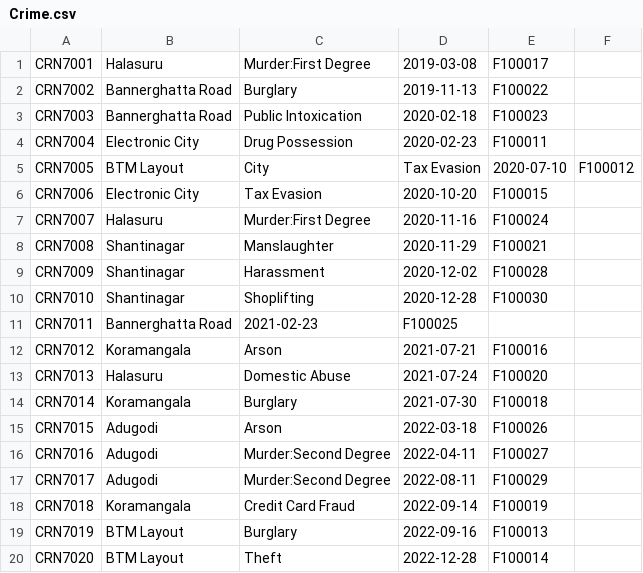
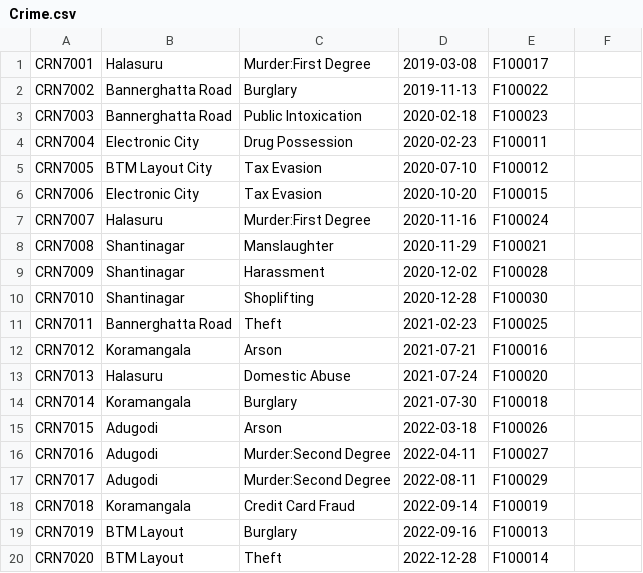
Before and after one commit to MiniProjectGrp/CrimeRecord, a CSV file: src/CSV_files/Crime.csv, drawn as a sheet.

```diff
--- a/src/CSV_files/Crime.csv
+++ b/src/CSV_files/Crime.csv
@@ -4,3 +4,3 @@ CRN7003,Bannerghatta Road,Public Intoxication,2020-02-18,F100023
 CRN7004,Electronic City,Drug Possession,2020-02-23,F100011
-CRN7005,BTM Layout,City,Tax Evasion,2020-07-10,F100012
+CRN7005,BTM Layout City,Tax Evasion,2020-07-10,F100012
 CRN7006,Electronic City,Tax Evasion,2020-10-20,F100015
@@ -10,3 +10,3 @@ CRN7009,Shantinagar,Harassment,2020-12-02,F100028
 CRN7010,Shantinagar,Shoplifting,2020-12-28,F100030
-CRN7011,Bannerghatta Road,2021-02-23,F100025
+CRN7011,Bannerghatta Road,Theft,2021-02-23,F100025
 CRN7012,Koramangala,Arson,2021-07-21,F100016
```
Also changed, not shown: 3 other files.
